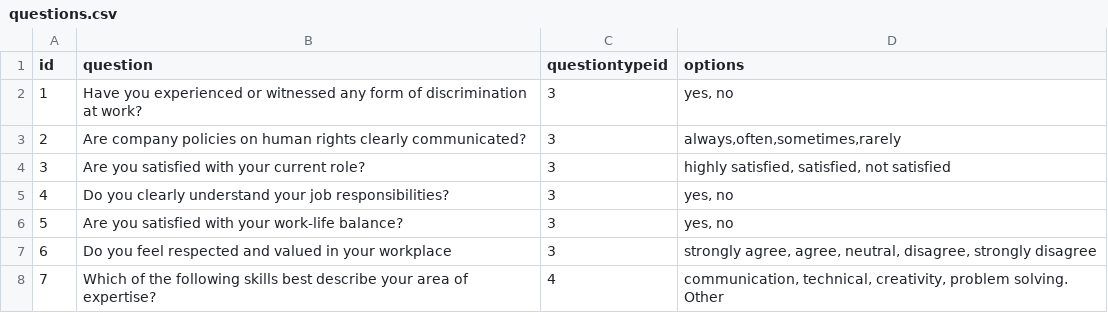
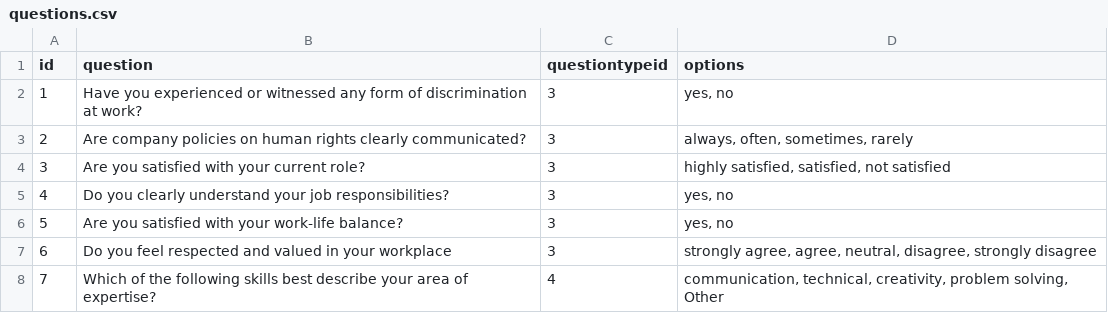
Before and after one commit to owais-sid/AI-assistant-backend, a CSV file: questions.csv, drawn as a sheet.

```diff
--- a/questions.csv
+++ b/questions.csv
@@ -2,3 +2,3 @@ id,question,questiontypeid,options
 1,Have you experienced or witnessed any form of discrimination at work?,3,"yes, no"
-2,Are company policies on human rights clearly communicated?,3,"always,often,sometimes,rarely"
+2,Are company policies on human rights clearly communicated?,3,"always, often, sometimes, rarely"
 3,Are you satisfied with your current role?,3,"highly satisfied, satisfied, not satisfied"
@@ -7,2 +7,2 @@ id,question,questiontypeid,options
 6,Do you feel respected and valued in your workplace,3,"strongly agree, agree, neutral, disagree, strongly disagree"
-7,Which of the following skills best describe your area of expertise?,4,"communication, technical, creativity, problem solving. Other"
+7,Which of the following skills best describe your area of expertise?,4,"communication, technical, creativity, problem solving, Other"
```
Also changed, not shown: 5 other files.
